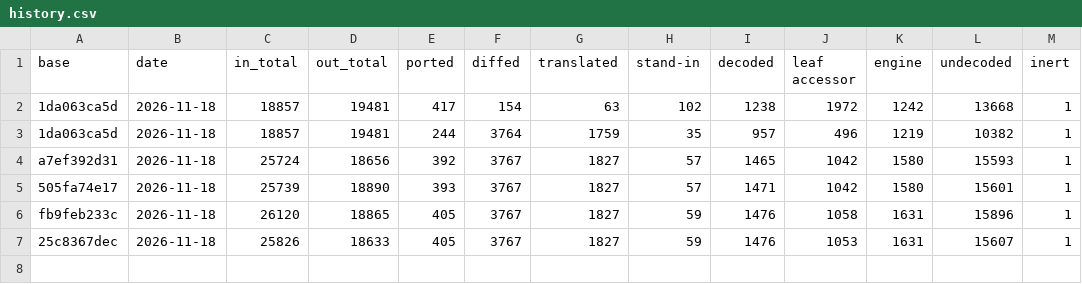
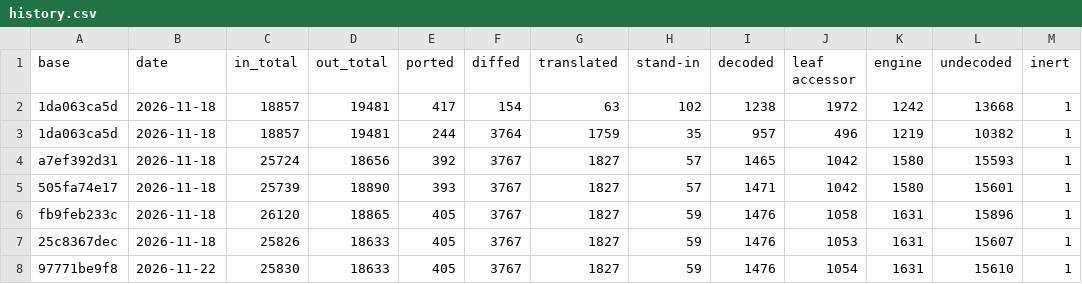
Before and after one commit to zocram4cc/GodotFootball, a CSV file: tools/dev/ledger/history.csv, drawn as a sheet.

Commit message:
registry: sub-map registration (vslot +0x88) proven and translated; ctx's second map sentinel
- 0x141B6E9C0 (the RegistryImpl's vslot +0x88 thunk, add rcx,0x1d0; jmp 0x141B6F220), 0x141B6F220 (the sub-map registration) and
  0x140451010 (its copy callback, tail jump 0x140443240) proven bounded bit-exact on SYNTHETIC entries over seq203's memory
  (tools/dev/translate/results_core.json, closure_cutanchor7.json, results_snapdiff_cutanchor7.json). 3 + 1 + 1 calls, 0 mismatches,
  own-block 7/7 for 0x141B6F220 (the free-list-empty case is synthetic, not a PES call).
- pes_native: the RegistryImpl's vtable slot +0x88 holds PES's VA 0x141B6E9C0 (the translated thunk); the sub-map lives at
  RegistryImpl+0x1d0 (flag +0x28 = 1 as seq203 holds it, head +0x30, free list +0x48). Mutation (slot left null): the wide test
  aborts at PES_DISPATCH_UNTRANSLATED: 0 (the first registration's dispatch), so the slot is load-bearing; reverted.
- fixdemo_select: the ctx's second std::map (+0x40) is cleared by the ctx setter 0x141F51630, which the else arm now reaches;
  an empty sentinel (InitHistory) stops the erase recursing forever (it overflowed the stack before).
- GoalAnchorKindTwo.WideChannelScorerTakesTheElseArmAndEqualsPes stays RED: the else arm now reaches the event builder
  0x14047C500 -> 0x141F5E730 -> 0x141F5E2E0 -> 0x141F55110 -> 0x14159EFF8, which calls the untranslated 0x141F55A10 (a constructor
  reached through a vtable slot). The anchor values are not yet compared; this is the next blocker.
- Tests: pes_registry_test 7/7, pes_fixdemo_select_test 6/6, pes_camera_list_test 5/5, pes_proc_camera_test 6/6,
  pes_goal_anchor_test -GoalAnchorKindTwo.WideChannel* 22/22. gen_translated --check: 5706 functions byte-identical; ledger --check: current.

```diff
--- a/tools/dev/ledger/history.csv
+++ b/tools/dev/ledger/history.csv
@@ -7 +7,2 @@ fb9feb233c,2026-11-18,26120,18865,405,3767,1827,59,1476,1058,1631,15896,1
 25c8367dec,2026-11-18,25826,18633,405,3767,1827,59,1476,1053,1631,15607,1
+97771be9f8,2026-11-22,25830,18633,405,3767,1827,59,1476,1054,1631,15610,1
```
Also changed, not shown: 18 other files.
